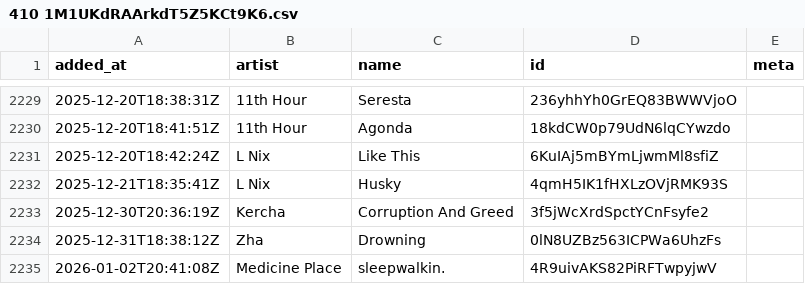
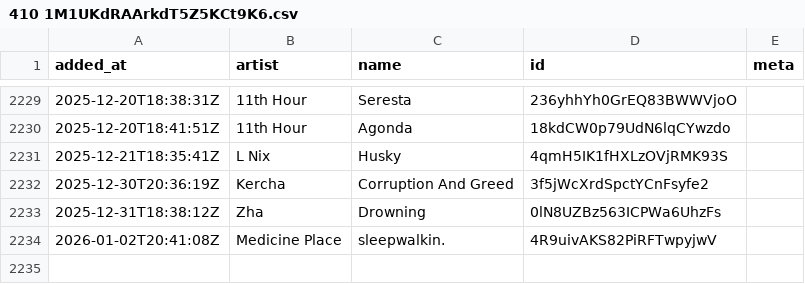
Before and after one commit to pingw33n/spotify_backup_data, a CSV file: data/playlists/410 1M1UKdRAArkdT5Z5KCt9K6.csv, drawn as a sheet; only a part is shown, gaps mark what is left out; the diff names each change by its address in the sheet, - before the commit and + after, or states it on an @@ line.

```diff
--- a/data/playlists/410 1M1UKdRAArkdT5Z5KCt9K6.csv
+++ b/data/playlists/410 1M1UKdRAArkdT5Z5KCt9K6.csv
-row 2231: 2025-12-20T18:42:24Z | L Nix | Like This | 6KuIAj5mBYmLjwmMl8sfiZ
```
